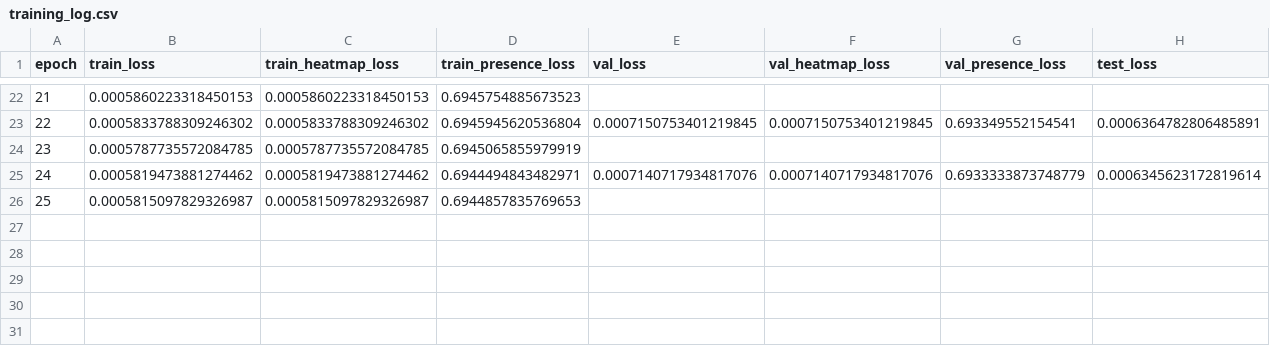
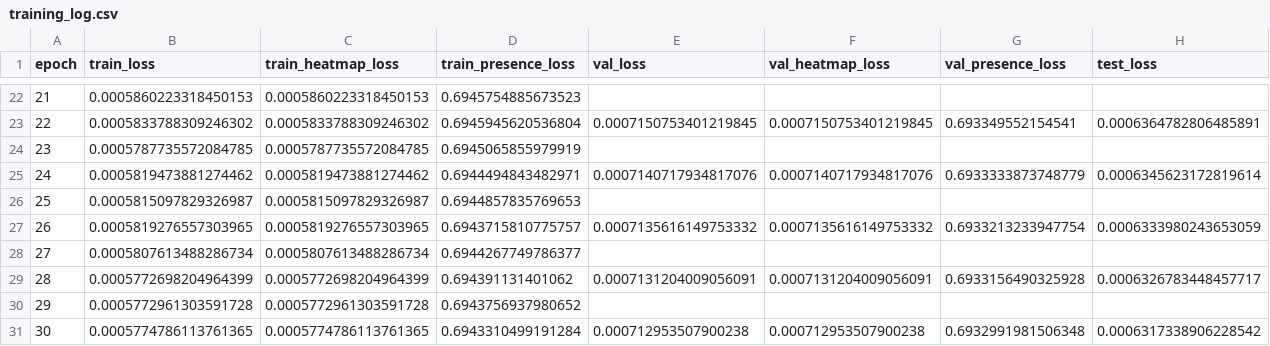
Before and after one commit to dandarm/Demetra, a CSV file: outputs/runs/exp_resnet_problabels_9/training_log.csv, drawn as a sheet; only a part is shown, gaps mark what is left out; rows hold the shown columns only; the diff names each change by its address in the sheet, - before the commit and + after, or states it on an @@ line.

Commit message:
leonardo training logs

```diff
--- a/outputs/runs/exp_resnet_problabels_9/training_log.csv
+++ b/outputs/runs/exp_resnet_problabels_9/training_log.csv
+row 27: 26 | 0.0005819276557303965 | 0.0005819276557303965 | 0.6943715810775757 | 0.0007135616149753332 | 0.0007135616149753332 | 0.6933213233947754 | 0.0006333980243653059
+row 28: 27 | 0.0005807613488286734 | 0.0005807613488286734 | 0.6944267749786377
+row 29: 28 | 0.0005772698204964399 | 0.0005772698204964399 | 0.694391131401062 | 0.0007131204009056091 | 0.0007131204009056091 | 0.6933156490325928 | 0.0006326783448457717
+row 30: 29 | 0.0005772961303591728 | 0.0005772961303591728 | 0.6943756937980652
+row 31: 30 | 0.0005774786113761365 | 0.0005774786113761365 | 0.6943310499191284 | 0.000712953507900238 | 0.000712953507900238 | 0.6932991981506348 | 0.0006317338906228542
```
Also changed, not shown: 1 other file.
